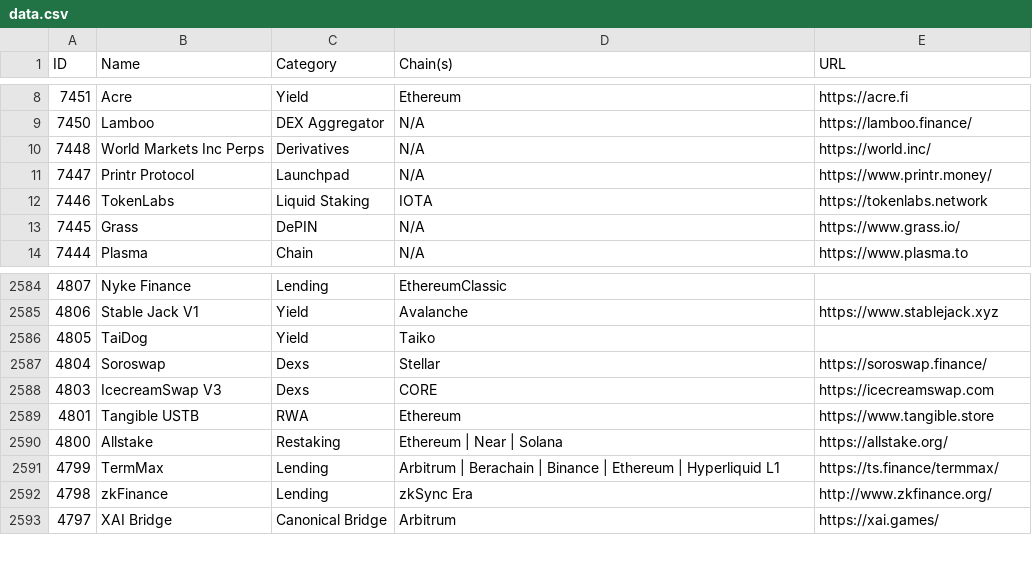
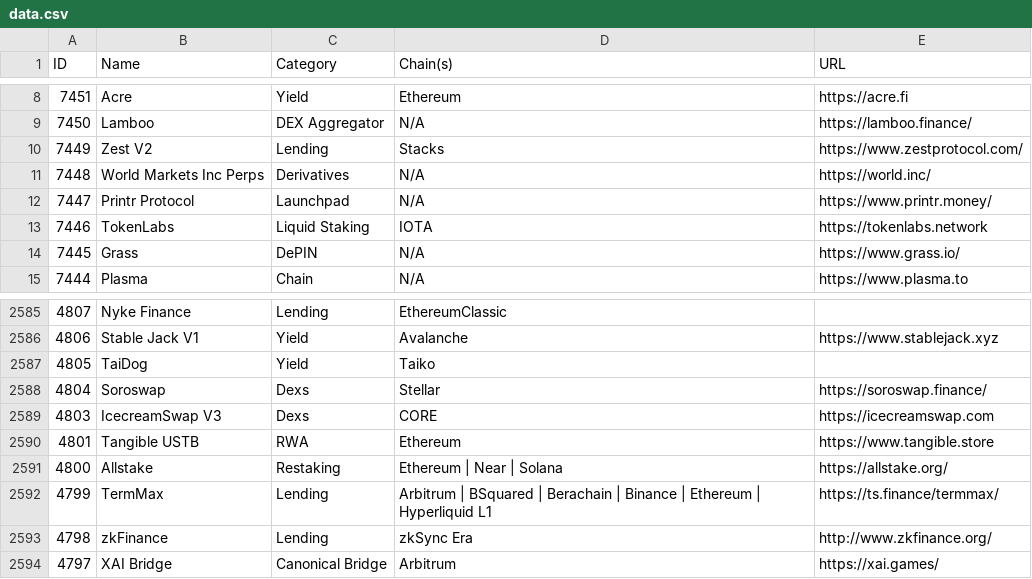
Before and after one commit to pmuens/defi-llama-watcher, a CSV file: data.csv, drawn as a sheet; only a part is shown, gaps mark what is left out.

Commit message:
Update data.csv

```diff
--- a/data.csv
+++ b/data.csv
@@ -9,2 +9,3 @@ ID,Name,Category,Chain(s),URL
 7450,Lamboo,DEX Aggregator,N/A,https://lamboo.finance/
+7449,Zest V2,Lending,Stacks,https://www.zestprotocol.com/
 7448,World Markets Inc Perps,Derivatives,N/A,https://world.inc/
@@ -2590,3 +2591,3 @@ ID,Name,Category,Chain(s),URL
 4800,Allstake,Restaking,Ethereum | Near | Solana,https://allstake.org/
-4799,TermMax,Lending,Arbitrum | Berachain | Binance | Ethereum | Hyperliquid L1,https://ts.finance/termmax/
+4799,TermMax,Lending,Arbitrum | BSquared | Berachain | Binance | Ethereum | Hyperliquid L1,https://ts.finance/termmax/
 4798,zkFinance,Lending,zkSync Era,http://www.zkfinance.org/
```
